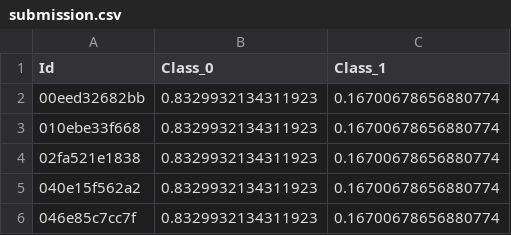
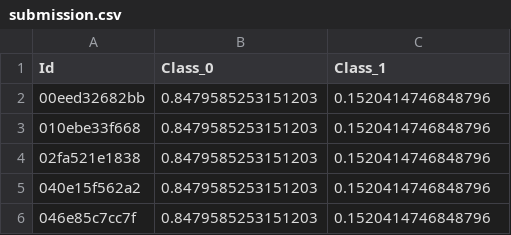
Before and after one commit to torayeff/icr-identify-age-related-conditions, a CSV file: nbs/submission.csv, drawn as a sheet.

```diff
--- a/nbs/submission.csv
+++ b/nbs/submission.csv
@@ -1,6 +1,6 @@
 Id,Class_0,Class_1
-00eed32682bb,0.8329932134311923,0.16700678656880774
-010ebe33f668,0.8329932134311923,0.16700678656880774
-02fa521e1838,0.8329932134311923,0.16700678656880774
-040e15f562a2,0.8329932134311923,0.16700678656880774
-046e85c7cc7f,0.8329932134311923,0.16700678656880774
+00eed32682bb,0.8479585253151203,0.1520414746848796
+010ebe33f668,0.8479585253151203,0.1520414746848796
+02fa521e1838,0.8479585253151203,0.1520414746848796
+040e15f562a2,0.8479585253151203,0.1520414746848796
+046e85c7cc7f,0.8479585253151203,0.1520414746848796
```
Also changed, not shown: 3 other files.
